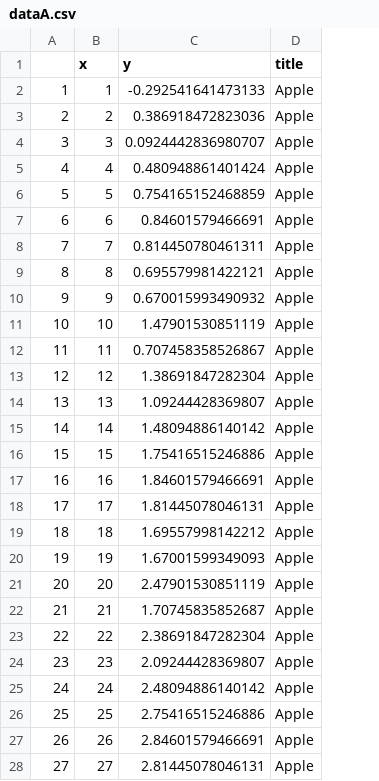
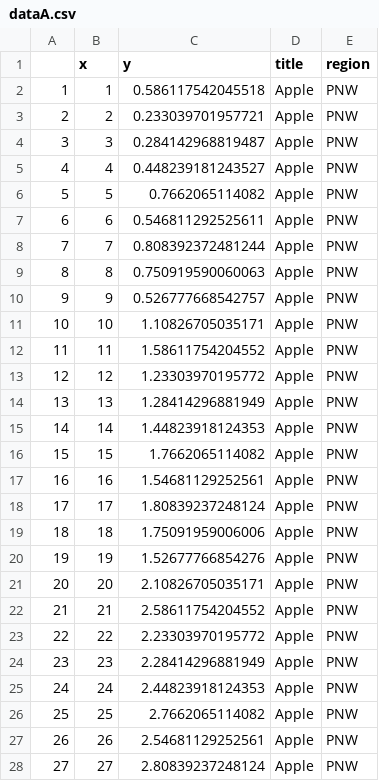
Before and after one commit to willklaj/EIWGplaygroundWK, a CSV file: data-raw/dataA.csv, drawn as a sheet; only a part is shown; the diff covers the shown part only; the diff names each change by its address in the sheet, - before the commit and + after, or states it on an @@ line.

```diff
--- a/data-raw/dataA.csv
+++ b/data-raw/dataA.csv
+column E (region), rows 2-28: all PNW
-C2 (y): -0.292541641473133
+C2 (y): 0.586117542045518
-C3 (y): 0.386918472823036
+C3 (y): 0.233039701957721
-C4 (y): 0.0924442836980707
+C4 (y): 0.284142968819487
-C5 (y): 0.480948861401424
+C5 (y): 0.448239181243527
-C6 (y): 0.754165152468859
+C6 (y): 0.7662065114082
-C7 (y): 0.84601579466691
+C7 (y): 0.546811292525611
-C8 (y): 0.814450780461311
+C8 (y): 0.808392372481244
-C9 (y): 0.695579981422121
+C9 (y): 0.750919590060063
-C10 (y): 0.670015993490932
+C10 (y): 0.526777668542757
-C11 (y): 1.47901530851119
+C11 (y): 1.10826705035171
-C12 (y): 0.707458358526867
+C12 (y): 1.58611754204552
-C13 (y): 1.38691847282304
+C13 (y): 1.23303970195772
-C14 (y): 1.09244428369807
+C14 (y): 1.28414296881949
-C15 (y): 1.48094886140142
+C15 (y): 1.44823918124353
-C16 (y): 1.75416515246886
+C16 (y): 1.7662065114082
-C17 (y): 1.84601579466691
+C17 (y): 1.54681129252561
-C18 (y): 1.81445078046131
+C18 (y): 1.80839237248124
-C19 (y): 1.69557998142212
+C19 (y): 1.75091959006006
-C20 (y): 1.67001599349093
+C20 (y): 1.52677766854276
-C21 (y): 2.47901530851119
+C21 (y): 2.10826705035171
-C22 (y): 1.70745835852687
+C22 (y): 2.58611754204552
-C23 (y): 2.38691847282304
+C23 (y): 2.23303970195772
-C24 (y): 2.09244428369807
+C24 (y): 2.28414296881949
-C25 (y): 2.48094886140142
+C25 (y): 2.44823918124353
-C26 (y): 2.75416515246886
+C26 (y): 2.7662065114082
-C27 (y): 2.84601579466691
+C27 (y): 2.54681129252561
-C28 (y): 2.81445078046131
+C28 (y): 2.80839237248124
```
Also changed, not shown: 3 edited cells elsewhere in this file, data-raw/dataB.csv, data-raw/dataC.csv, 10 other files.
